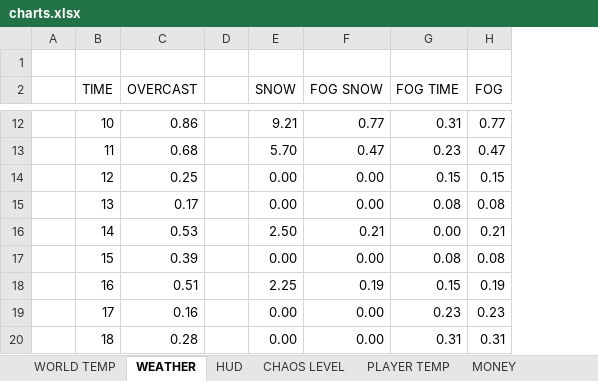
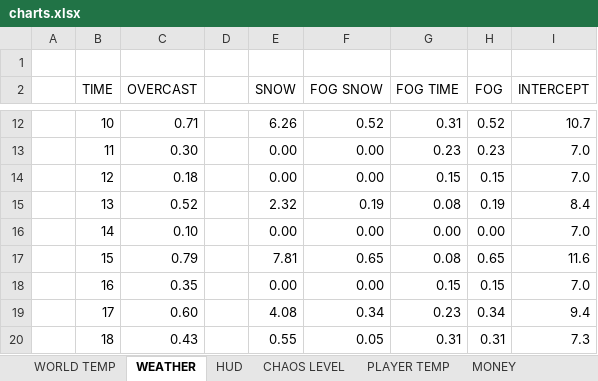
Before and after one commit to Enclave2020/SATGv2, an Excel workbook: documentation/charts.xlsx, sheet WEATHER, drawn as a sheet; only a part is shown, gaps mark what is left out; values as stored, in another font and other column widths than the file's, no borders; the diff covers the shown part only; the diff names each change by its address in the sheet, - before the commit and + after, or states it on an @@ line.

```diff
--- a/documentation/charts.xlsx (sheet WEATHER)
+++ b/documentation/charts.xlsx (sheet WEATHER)
+column I (INTERCEPT), rows 12-20: 10.7 | 7.0 | 7.0 | 8.4 | 7.0 | 11.6 | 7.0 | 9.4 | 7.3
-C12 (OVERCAST): 0.86
+C12 (OVERCAST): 0.71
-E12 (SNOW): 9.21
+E12 (SNOW): 6.26
-F12 (FOG SNOW): 0.77
+F12 (FOG SNOW): 0.52
-H12 (FOG): 0.77
+H12 (FOG): 0.52
-C13 (OVERCAST): 0.68
+C13 (OVERCAST): 0.30
-E13 (SNOW): 5.70
+E13 (SNOW): 0.00
-F13 (FOG SNOW): 0.47
+F13 (FOG SNOW): 0.00
-H13 (FOG): 0.47
+H13 (FOG): 0.23
-C14 (OVERCAST): 0.25
+C14 (OVERCAST): 0.18
-C15 (OVERCAST): 0.17
+C15 (OVERCAST): 0.52
-E15 (SNOW): 0.00
+E15 (SNOW): 2.32
-F15 (FOG SNOW): 0.00
+F15 (FOG SNOW): 0.19
-H15 (FOG): 0.08
+H15 (FOG): 0.19
-C16 (OVERCAST): 0.53
+C16 (OVERCAST): 0.10
-E16 (SNOW): 2.50
+E16 (SNOW): 0.00
-F16 (FOG SNOW): 0.21
+F16 (FOG SNOW): 0.00
-H16 (FOG): 0.21
+H16 (FOG): 0.00
-C17 (OVERCAST): 0.39
+C17 (OVERCAST): 0.79
-E17 (SNOW): 0.00
+E17 (SNOW): 7.81
-F17 (FOG SNOW): 0.00
+F17 (FOG SNOW): 0.65
-H17 (FOG): 0.08
+H17 (FOG): 0.65
-C18 (OVERCAST): 0.51
+C18 (OVERCAST): 0.35
-E18 (SNOW): 2.25
+E18 (SNOW): 0.00
-F18 (FOG SNOW): 0.19
+F18 (FOG SNOW): 0.00
-H18 (FOG): 0.19
+H18 (FOG): 0.15
-C19 (OVERCAST): 0.16
+C19 (OVERCAST): 0.60
-E19 (SNOW): 0.00
+E19 (SNOW): 4.08
-F19 (FOG SNOW): 0.00
+F19 (FOG SNOW): 0.34
-H19 (FOG): 0.23
+H19 (FOG): 0.34
-C20 (OVERCAST): 0.28
+C20 (OVERCAST): 0.43
-E20 (SNOW): 0.00
+E20 (SNOW): 0.55
-F20 (FOG SNOW): 0.00
+F20 (FOG SNOW): 0.05
```
Also changed, not shown: 48 edited cells elsewhere in this sheet, 20 other files.
